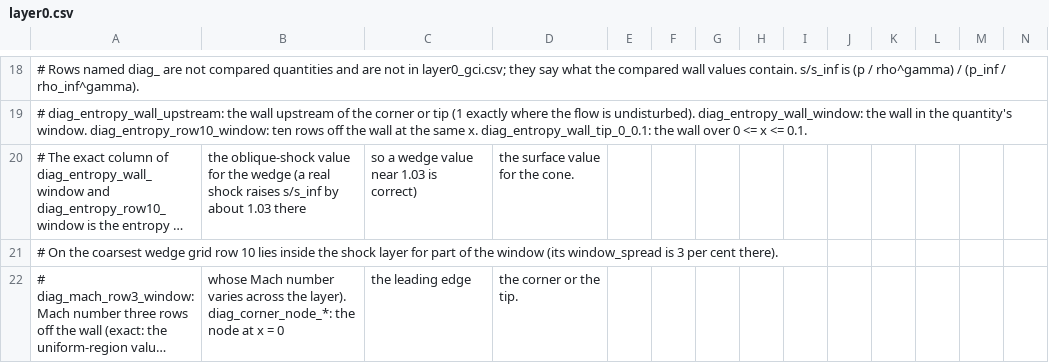
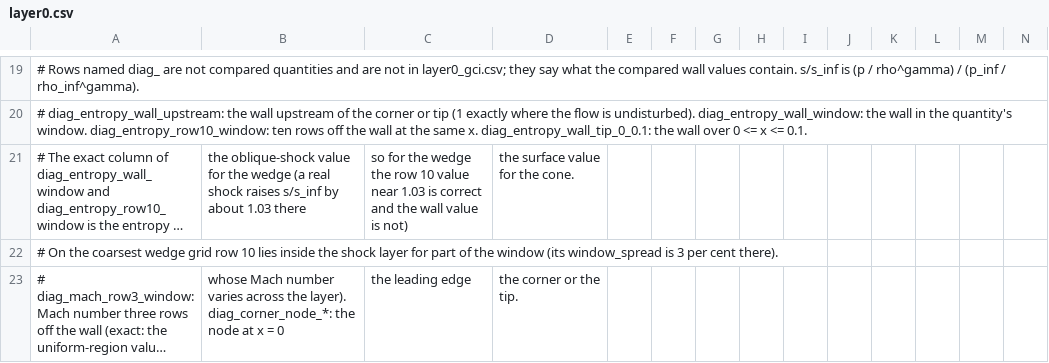
Before and after one commit to ddd3h/ignisyeet, a CSV file: research/nasa_vv/results/layer0.csv, drawn as a sheet; only a part is shown, gaps mark what is left out; long unchanged cells end in …; addresses are those after the commit; the diff covers the shown part only; the diff names each change by its address in the sheet, - before the commit and + after, or states it on an @@ line.

```diff
--- a/research/nasa_vv/results/layer0.csv
+++ b/research/nasa_vv/results/layer0.csv
-C21: so a wedge value near 1.03 is correct)
+C21: so for the wedge the row 10 value near 1.03 is correct and the wall value is not)
```
Also changed, not shown: 3 added rows and 2 removed rows elsewhere in this file, research/nasa_vv/results/layer0_gci.csv, 2 other files.
